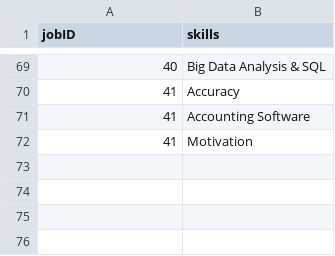
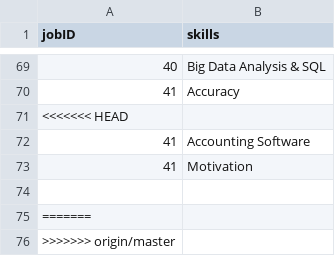
Before and after one commit to namyngu/JobSeekingSystem, a CSV file: JobSkills.csv, drawn as a sheet; only a part is shown, gaps mark what is left out.

```diff
--- a/JobSkills.csv
+++ b/JobSkills.csv
@@ -70,3 +70,7 @@ jobID, skills
 41,Accuracy
+<<<<<<< HEAD
 41,Accounting Software
 41,Motivation
+
+=======
+>>>>>>> origin/master
```
Also changed, not shown: JobCategory.csv, JobList.csv, 2 other files.
